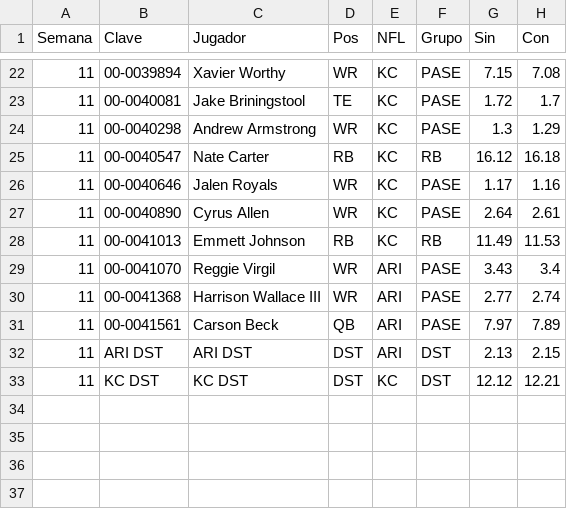
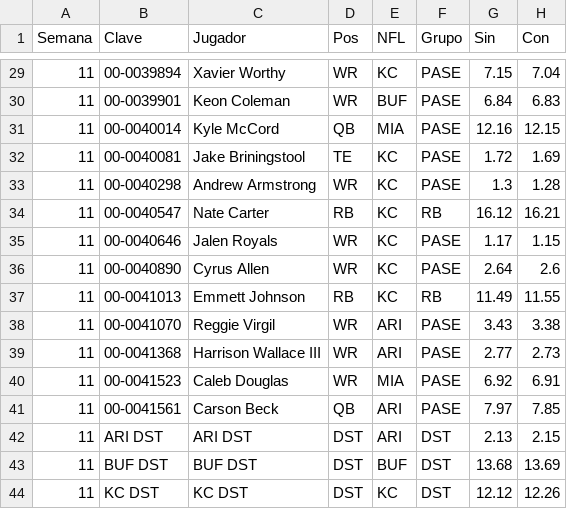
Before and after one commit to Golazo20XX/sunday-locker, a CSV file: historial/clima_s11.csv, drawn as a sheet; only a part is shown, gaps mark what is left out; the diff covers the shown part only.

```diff
--- a/historial/clima_s11.csv
+++ b/historial/clima_s11.csv
@@ -22,12 +29,16 @@ Semana,Clave,Jugador,Pos,NFL,Grupo,Sin,Con
-11,00-0039894,Xavier Worthy,WR,KC,PASE,7.15,7.08
-11,00-0040081,Jake Briningstool,TE,KC,PASE,1.72,1.7
-11,00-0040298,Andrew Armstrong,WR,KC,PASE,1.3,1.29
-11,00-0040547,Nate Carter,RB,KC,RB,16.12,16.18
-11,00-0040646,Jalen Royals,WR,KC,PASE,1.17,1.16
-11,00-0040890,Cyrus Allen,WR,KC,PASE,2.64,2.61
-11,00-0041013,Emmett Johnson,RB,KC,RB,11.49,11.53
-11,00-0041070,Reggie Virgil,WR,ARI,PASE,3.43,3.4
-11,00-0041368,Harrison Wallace III,WR,ARI,PASE,2.77,2.74
-11,00-0041561,Carson Beck,QB,ARI,PASE,7.97,7.89
+11,00-0039894,Xavier Worthy,WR,KC,PASE,7.15,7.04
+11,00-0039901,Keon Coleman,WR,BUF,PASE,6.84,6.83
+11,00-0040014,Kyle McCord,QB,MIA,PASE,12.16,12.15
+11,00-0040081,Jake Briningstool,TE,KC,PASE,1.72,1.69
+11,00-0040298,Andrew Armstrong,WR,KC,PASE,1.3,1.28
+11,00-0040547,Nate Carter,RB,KC,RB,16.12,16.21
+11,00-0040646,Jalen Royals,WR,KC,PASE,1.17,1.15
+11,00-0040890,Cyrus Allen,WR,KC,PASE,2.64,2.6
+11,00-0041013,Emmett Johnson,RB,KC,RB,11.49,11.55
+11,00-0041070,Reggie Virgil,WR,ARI,PASE,3.43,3.38
+11,00-0041368,Harrison Wallace III,WR,ARI,PASE,2.77,2.73
+11,00-0041523,Caleb Douglas,WR,MIA,PASE,6.92,6.91
+11,00-0041561,Carson Beck,QB,ARI,PASE,7.97,7.85
 11,ARI DST,ARI DST,DST,ARI,DST,2.13,2.15
-11,KC DST,KC DST,DST,KC,DST,12.12,12.21
+11,BUF DST,BUF DST,DST,BUF,DST,13.68,13.69
+11,KC DST,KC DST,DST,KC,DST,12.12,12.26
```
Also changed, not shown: 7 added rows and 19 edited cells elsewhere in this file, 7 other files.
